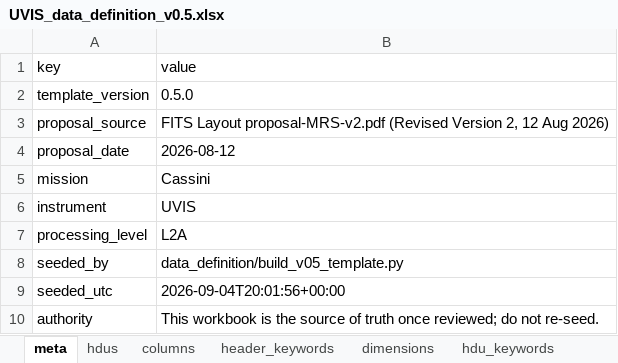
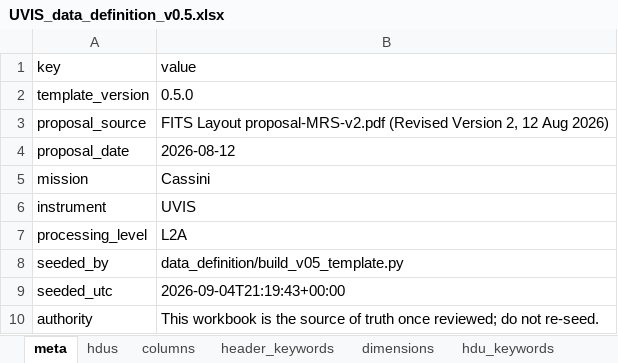
Before and after one commit to Cassini-UVIS/cubegenpy, an Excel workbook: src/cubegenpy/templates/UVIS_data_definition_v0.5.xlsx, sheet meta, drawn as a sheet; values as stored, in another font and other column widths than the file's, no borders; the diff names each change by its address in the sheet, - before the commit and + after, or states it on an @@ line.

```diff
--- a/src/cubegenpy/templates/UVIS_data_definition_v0.5.xlsx (sheet meta)
+++ b/src/cubegenpy/templates/UVIS_data_definition_v0.5.xlsx (sheet meta)
-B9 (value): 2026-09-04T20:01:56+00:00
+B9 (value): 2026-09-04T21:19:43+00:00
```
Also changed, not shown: sheet header_keywords, sheet dimensions, 5 other files.
